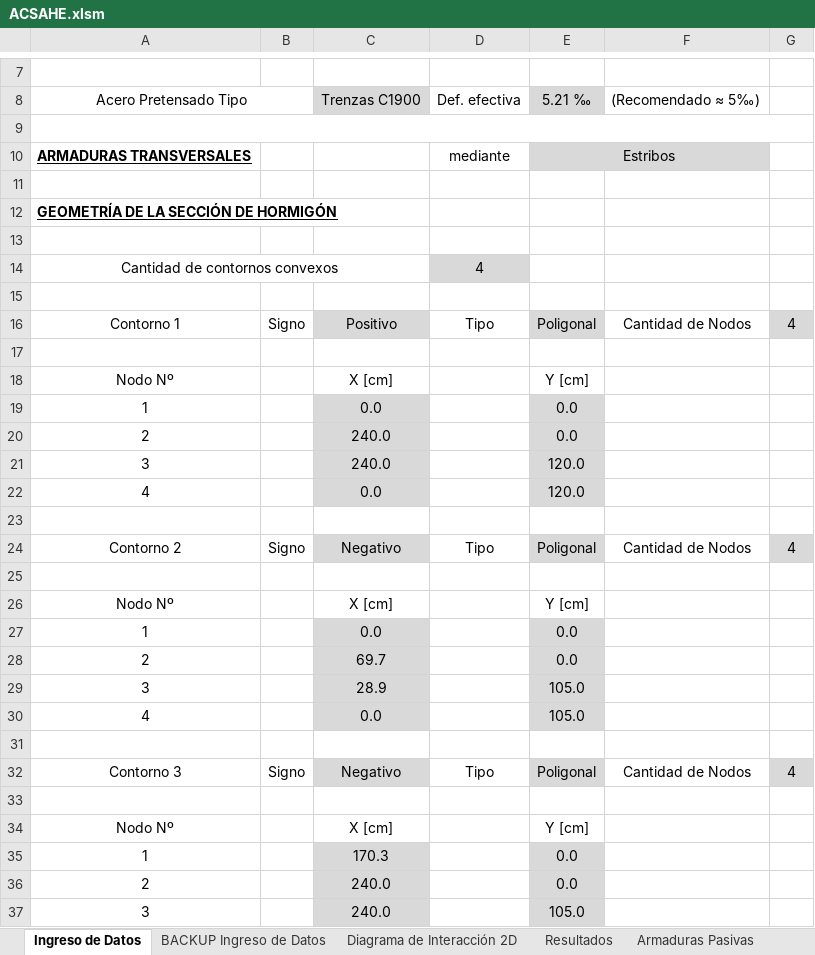
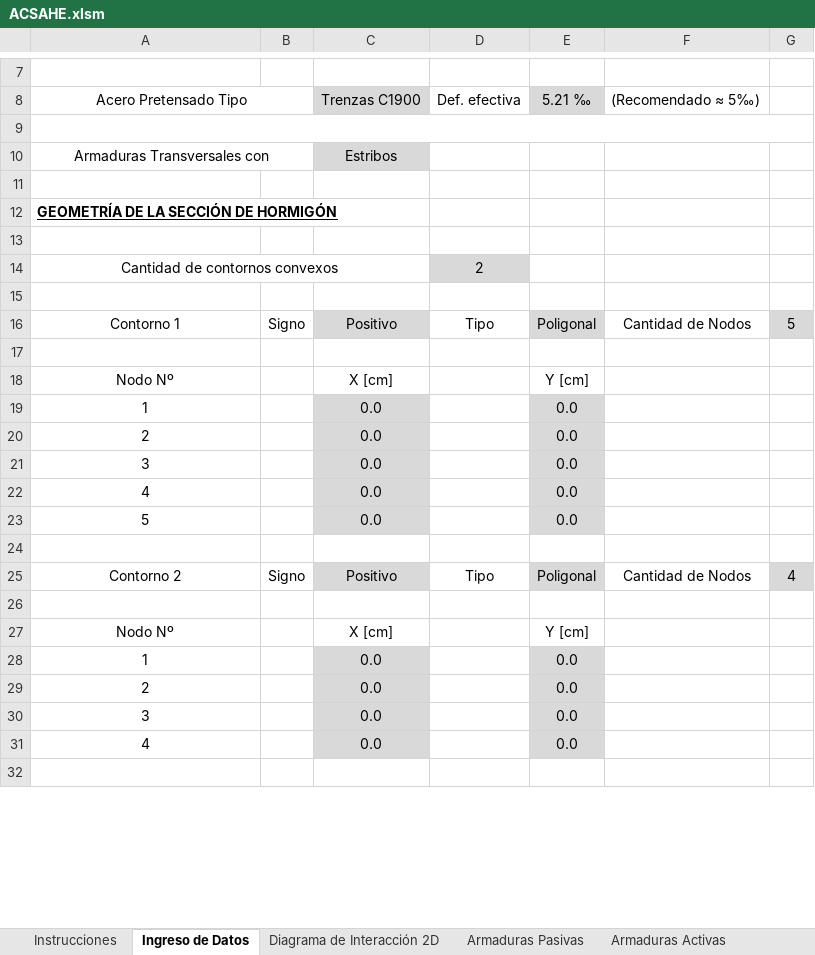
Before and after one commit to Facundo-Pfeffer/ACSAHE, an Excel workbook: ACSAHE.xlsm, sheet Ingreso de Datos, drawn as a sheet; only a part is shown, gaps mark what is left out; the shorter side is filled out with more unchanged rows; values as stored, in another font and other column widths than the file's, no borders; charts and pictures not drawn; removed rows and columns are numbered as before the commit, all else as after; the diff covers the shown part only; the diff names each change by its address in the sheet, - before the commit and + after, or states it on an @@ line.

```diff
--- a/ACSAHE.xlsm (sheet Ingreso de Datos)
+++ b/ACSAHE.xlsm (sheet Ingreso de Datos)
-sheet tab: Resultados
+sheet tab: Instrucciones
-row 10: ARMADURAS TRANSVERSALES |  |  | mediante | Estribos
+row 10: Armaduras Transversales con |  | Estribos
-D14: 4
+D14: 2
-G16: 4
+G16: 5
-C20:C21: 240.0
+C20:C21: 0.0
-E21:E22: 120.0
+E21:E22: 0.0
+row 23: 5 |  | 0.0 |  | 0.0
-C25: Negativo
+C25: Positivo
-C29: 69.7
+C29: 0.0
-C30: 28.9
+C30: 0.0
-E30:E31: 105.0
+E30:E31: 0.0
-row 31: (empty)
-row 32: Contorno 3 | Signo | Negativo | Tipo | Poligonal | Cantidad de Nodos | 4
-row 33: (empty)
-row 34: Nodo Nº |  | X [cm] |  | Y [cm]
-row 35: 1 |  | 170.3 |  | 0.0
-row 36: 2 |  | 240.0 |  | 0.0
-row 37: 3 |  | 240.0 |  | 105.0
```
Also changed, not shown: 100 removed rows and 5 edited cells elsewhere in this sheet, sheet Diagrama de Interacción 2D, sheet BACKUP Ingreso de Datos, other sheet tabs, formulas that keep their value, hidden cells, charts or pictures, 3 other files.
